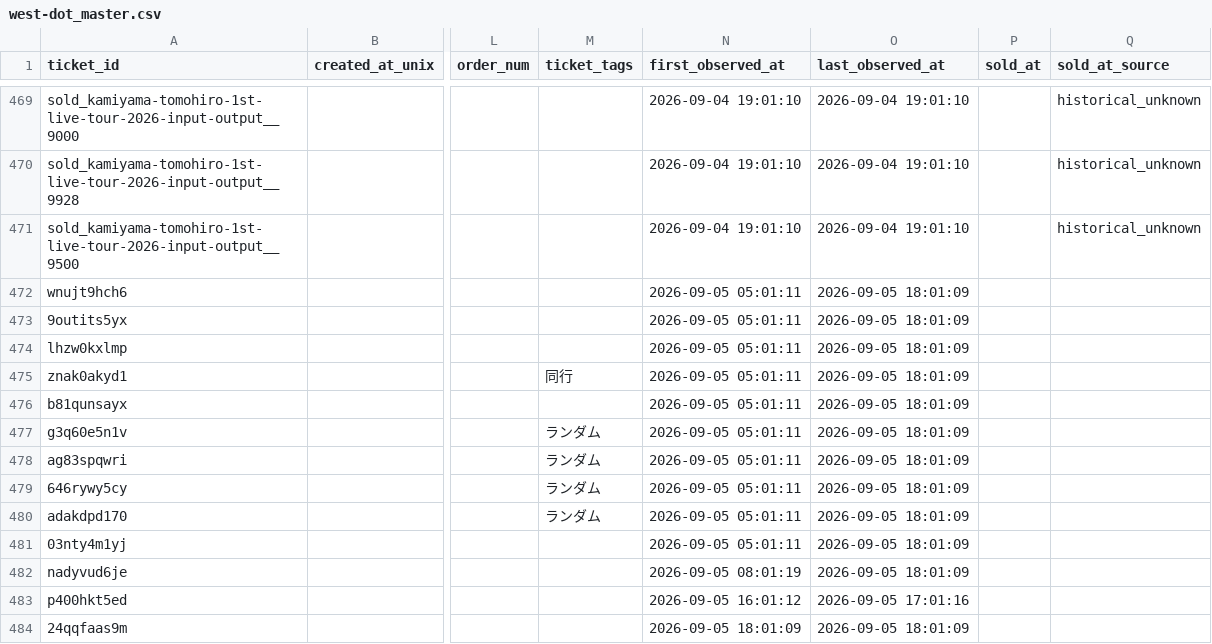
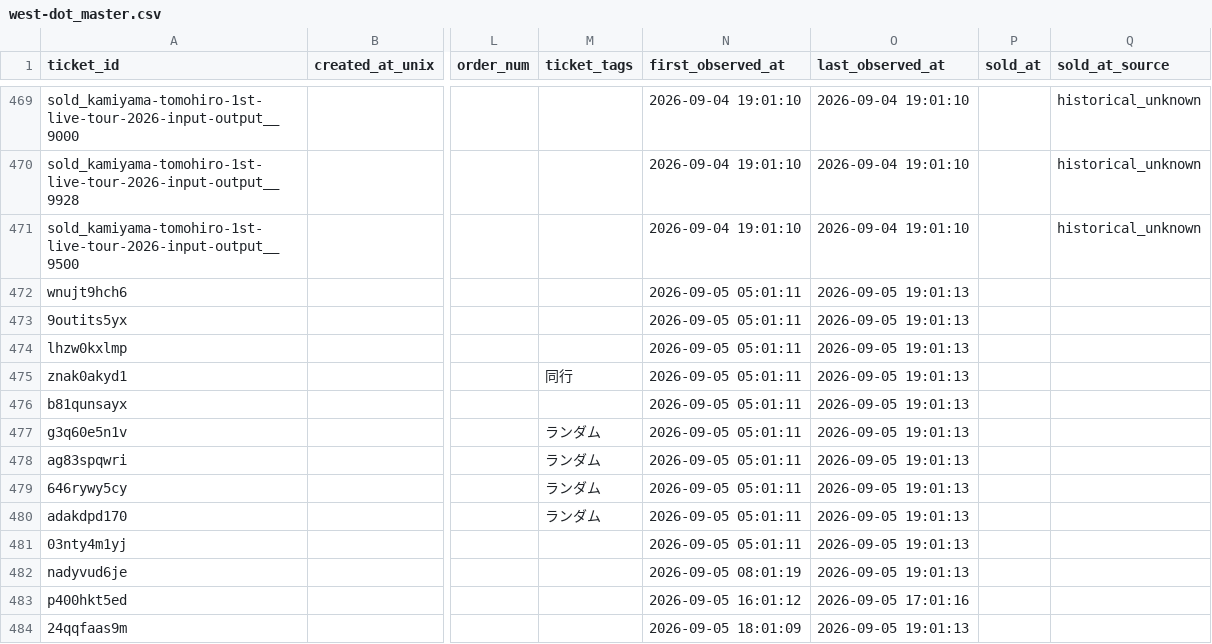
Before and after one commit to hiro8-0215/tiketen_scraper, a CSV file: data/west-dot_master.csv, drawn as a sheet; only a part is shown, gaps mark what is left out; the diff names each change by its address in the sheet, - before the commit and + after, or states it on an @@ line.

```diff
--- a/data/west-dot_master.csv
+++ b/data/west-dot_master.csv
-O472:O482 (last_observed_at): 2026-09-05 18:01:09
+O472:O482 (last_observed_at): 2026-09-05 19:01:13
-O484 (last_observed_at): 2026-09-05 18:01:09
+O484 (last_observed_at): 2026-09-05 19:01:13
```
Also changed, not shown: data/hey-say-jump_master.csv, 2 other files.
